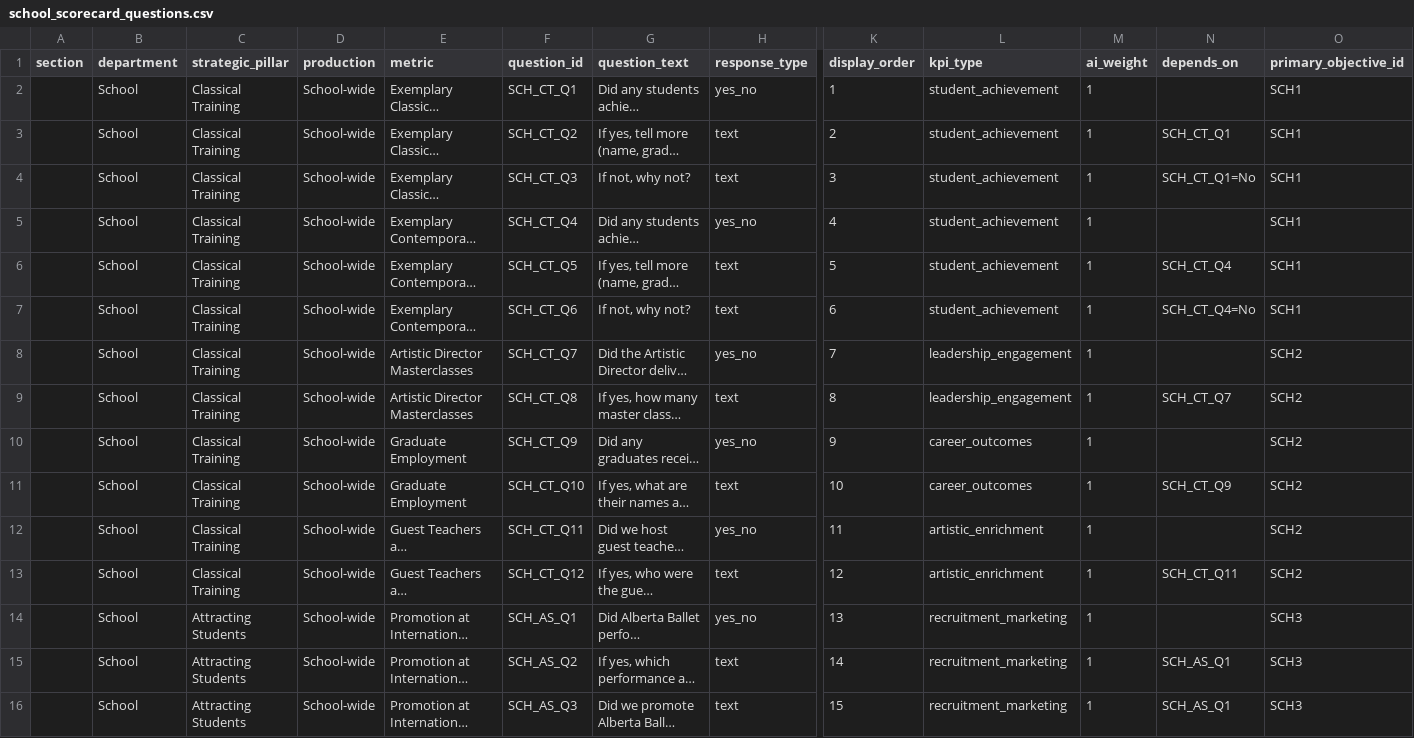
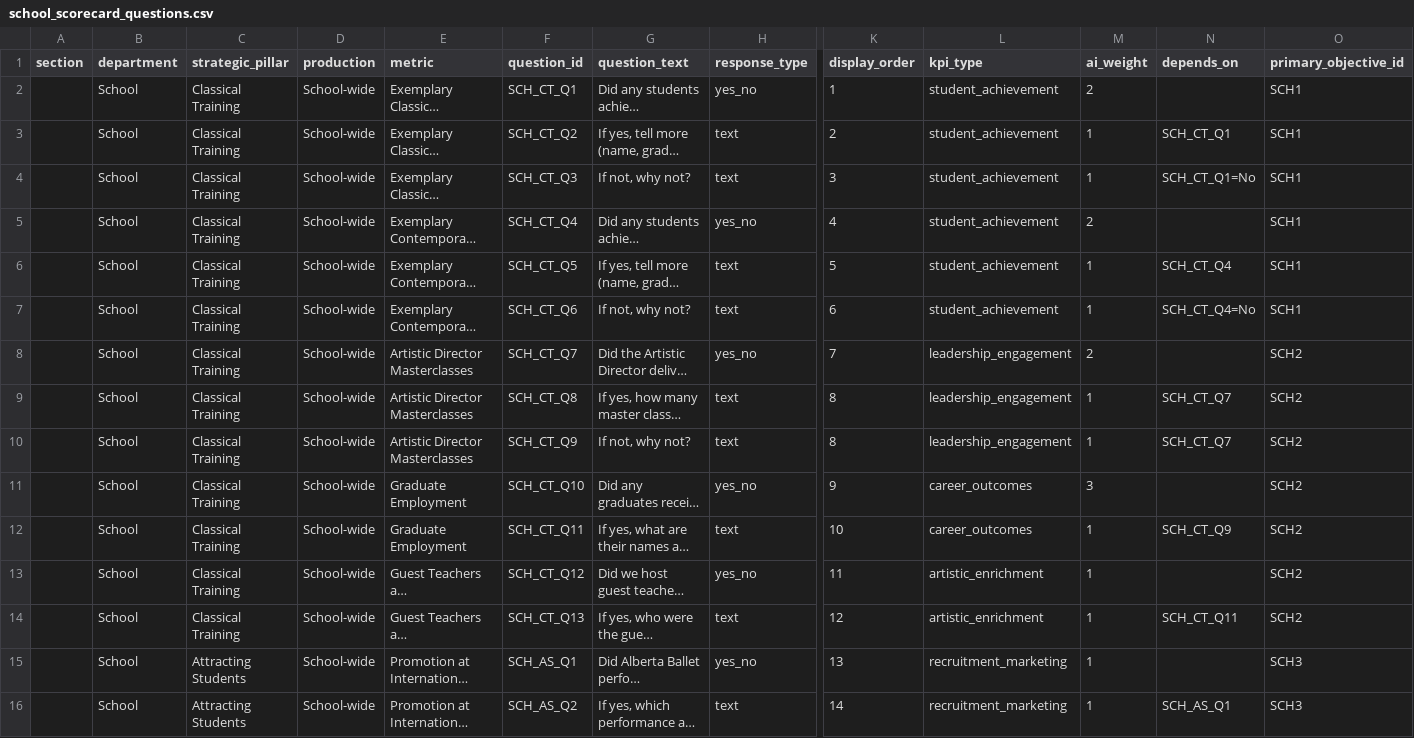
Before and after one commit to chrisrobingeorge-ai/scorecard, a CSV file: data/school_scorecard_questions.csv, drawn as a sheet; only a part is shown, gaps mark what is left out; the shorter side is filled out with more unchanged rows; long unchanged cells end in …; addresses are those after the commit; rows hold the shown columns only; the diff covers the shown part only; the diff names each change by its address in the sheet, - before the commit and + after, or states it on an @@ line.

Commit message:
Update school_scorecard_questions.csv

```diff
--- a/data/school_scorecard_questions.csv
+++ b/data/school_scorecard_questions.csv
-M2 (ai_weight): 1
+M2 (ai_weight): 2
-M5 (ai_weight): 1
+M5 (ai_weight): 2
-M8 (ai_weight): 1
+M8 (ai_weight): 2
+row 10:  | School | Classical Training | School-wide | Artistic Director Masterclasses | SCH_CT_Q9 | If not, why not? | text | 8 | leadership_engagement | 1 | SCH_CT_Q7 | SCH2
-F11 (question_id): SCH_CT_Q9
+F11 (question_id): SCH_CT_Q10
-M11 (ai_weight): 1
+M11 (ai_weight): 3
-F12 (question_id): SCH_CT_Q10
+F12 (question_id): SCH_CT_Q11
-F13 (question_id): SCH_CT_Q11
+F13 (question_id): SCH_CT_Q12
-F14 (question_id): SCH_CT_Q12
+F14 (question_id): SCH_CT_Q13
```
Also changed, not shown: 4 added rows and 22 edited cells elsewhere in this file.
